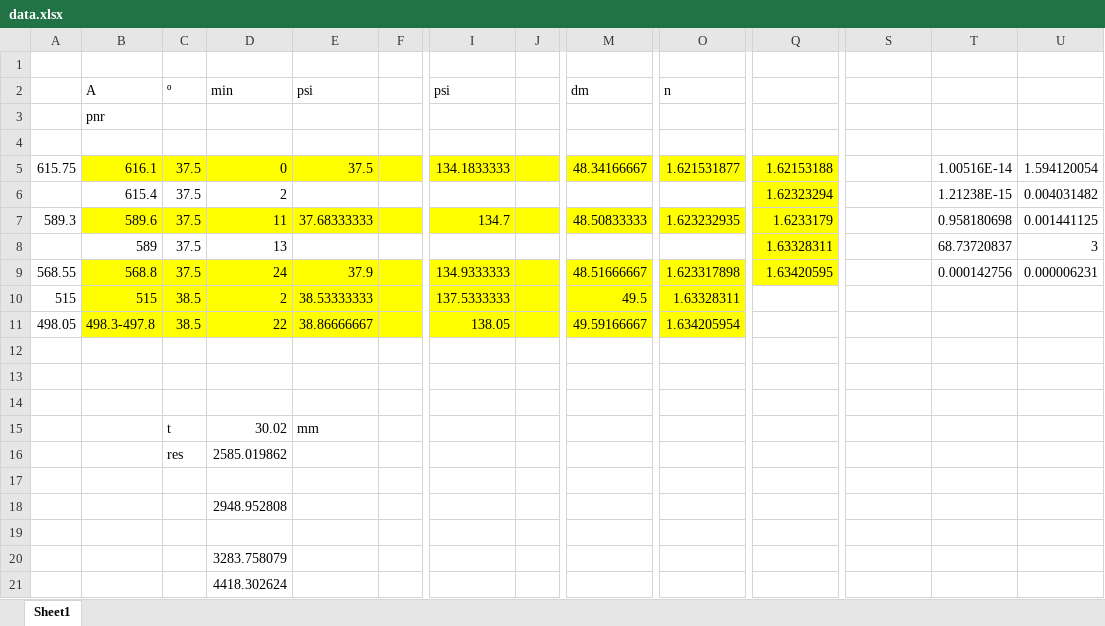
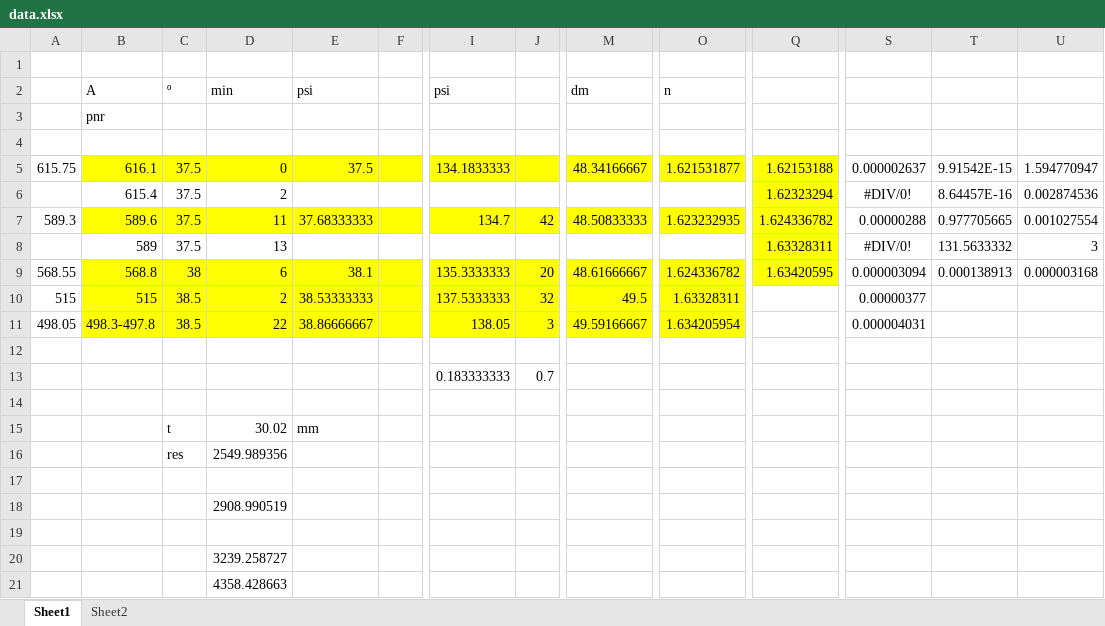
Before and after one commit to franceba3/PLIII, an Excel workbook: LO6/ESP/data.xlsx, sheet Sheet1, drawn as a sheet; only a part is shown, gaps mark what is left out; values as stored, in another font and other column widths than the file's, no borders; rows hold the shown columns only; the diff covers the shown part only; the diff names each change by its address in the sheet, - before the commit and + after, or states it on an @@ line.

Commit message:
Upload linest ESP + upload data ESP

```diff
--- a/LO6/ESP/data.xlsx (sheet Sheet1)
+++ b/LO6/ESP/data.xlsx (sheet Sheet1)
+sheet tab: Sheet2
-S5: (empty)
+S5: 0.000002637
-T5: 1.00516E-14
+T5: 9.91542E-15
-U5: 1.594120054
+U5: 1.594770947
-S6: (empty)
+S6: #DIV/0!
-T6: 1.21238E-15
+T6: 8.64457E-16
-U6: 0.004031482
+U6: 0.002874536
-J7: (empty)
+J7: 42
-Q7: 1.6233179
+Q7: 1.624336782
-S7: (empty)
+S7: 0.00000288
-T7: 0.958180698
+T7: 0.977705665
-U7: 0.001441125
+U7: 0.001027554
-S8: (empty)
+S8: #DIV/0!
-T8: 68.73720837
+T8: 131.5633332
-C9: 37.5
+C9: 38
-D9: 24
+D9: 6
-E9: 37.9
+E9: 38.1
-I9: 134.9333333
+I9: 135.3333333
-J9: (empty)
+J9: 20
-M9: 48.51666667
+M9: 48.61666667
-O9: 1.623317898
+O9: 1.624336782
-S9: (empty)
+S9: 0.000003094
-T9: 0.000142756
+T9: 0.000138913
-U9: 0.000006231
+U9: 0.000003168
-J10: (empty)
+J10: 32
-S10: (empty)
+S10: 0.00000377
-J11: (empty)
+J11: 3
-S11: (empty)
+S11: 0.000004031
-row 13: (empty)
+row 13:  |  |  |  |  |  | 0.183333333 | 0.7
-D16: 2585.019862
+D16: 2549.989356
-D18: 2948.952808
+D18: 2908.990519
-D20: 3283.758079
+D20: 3239.258727
-D21: 4418.302624
+D21: 4358.428663
```
Also changed, not shown: 5 added rows, 5 removed rows and 1 edited cell elsewhere in this sheet, formulas that keep their value, 6 other files.
